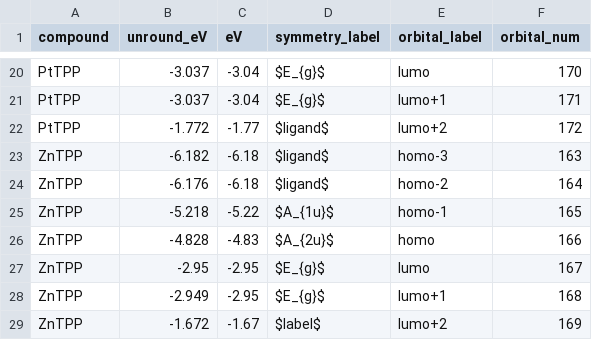
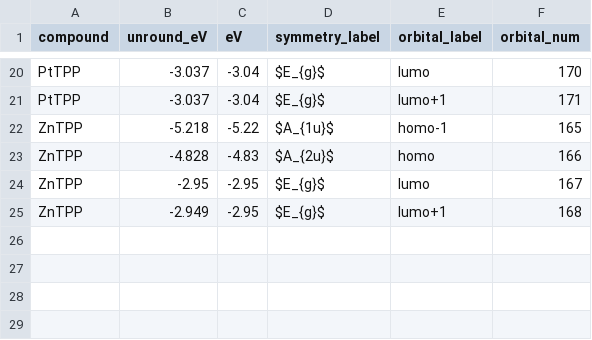
Before and after one commit to samuelpsmith/MOplot, a CSV file: MTPP.csv, drawn as a sheet; only a part is shown, gaps mark what is left out; the diff names each change by its address in the sheet, - before the commit and + after, or states it on an @@ line.

```diff
--- a/MTPP.csv
+++ b/MTPP.csv
-row 22: PtTPP | -1.772 | -1.77 | $ligand$ | lumo+2 | 172
-row 23: ZnTPP | -6.182 | -6.18 | $ligand$ | homo-3 | 163
-row 24: ZnTPP | -6.176 | -6.18 | $ligand$ | homo-2 | 164
-row 29: ZnTPP | -1.672 | -1.67 | $label$ | lumo+2 | 169
```
Also changed, not shown: MTPFPP.csv, 1 other file.
